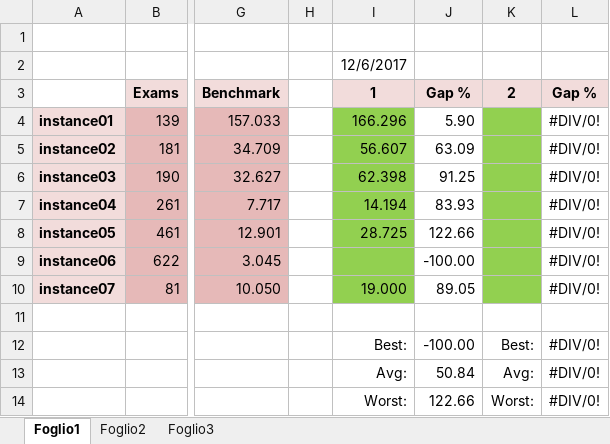
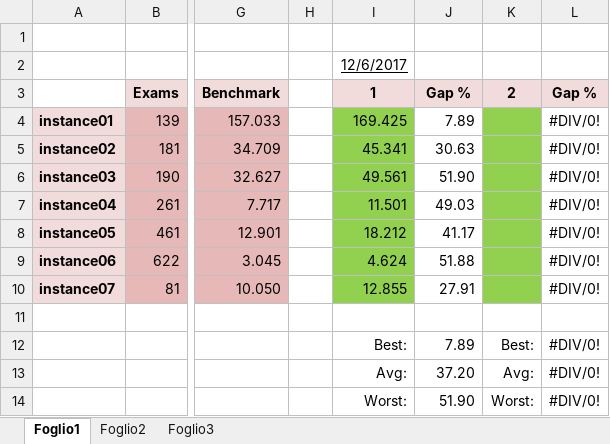
Before and after one commit to Jacopx/OMA_ExamTimeTable, an Excel workbook: benchmarks.xlsx, sheet Foglio1, drawn as a sheet; only a part is shown, gaps mark what is left out; values as stored, in another font and other column widths than the file's, no borders; the diff names each change by its address in the sheet, - before the commit and + after, or states it on an @@ line.

```diff
--- a/benchmarks.xlsx (sheet Foglio1)
+++ b/benchmarks.xlsx (sheet Foglio1)
-I2 underline: off
+I2 underline: on
-I4: 166.296
+I4: 169.425
-J4: 5.90
+J4: 7.89
-I5: 56.607
+I5: 45.341
-J5: 63.09
+J5: 30.63
-I6: 62.398
+I6: 49.561
-J6: 91.25
+J6: 51.90
-I7: 14.194
+I7: 11.501
-J7: 83.93
+J7: 49.03
-I8: 28.725
+I8: 18.212
-J8: 122.66
+J8: 41.17
-I9: (empty)
+I9: 4.624
-J9: -100.00
+J9: 51.88
-I10: 19.000
+I10: 12.855
-J10: 89.05
+J10: 27.91
-J12: -100.00
+J12: 7.89
-J13: 50.84
+J13: 37.20
-J14: 122.66
+J14: 51.90
```
Also changed, not shown: 4 other files.
